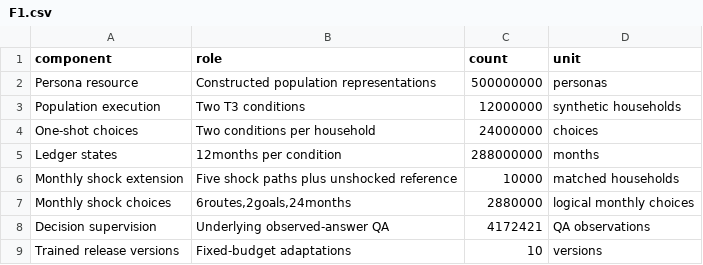
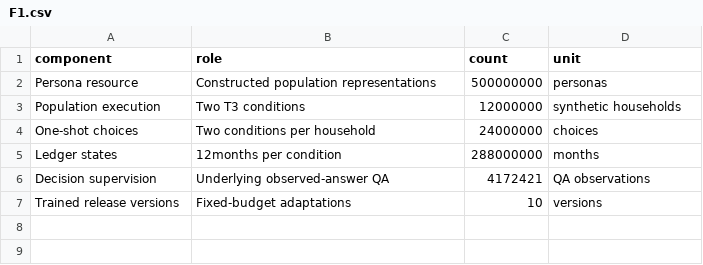
Before and after one commit to KataDavidXD/s2-mas, a CSV file: paper/source_data/F1.csv, drawn as a sheet.

```diff
--- a/paper/source_data/F1.csv
+++ b/paper/source_data/F1.csv
@@ -5,4 +5,2 @@ One-shot choices,Two conditions per household,24000000,choices
 Ledger states,12months per condition,288000000,months
-Monthly shock extension,Five shock paths plus unshocked reference,10000,matched households
-Monthly shock choices,"6routes,2goals,24months",2880000,logical monthly choices
 Decision supervision,Underlying observed-answer QA,4172421,QA observations
```
Also changed, not shown: paper/source_data/application_workloads.csv, paper/source_data/research_resources.csv, 36 other files.
